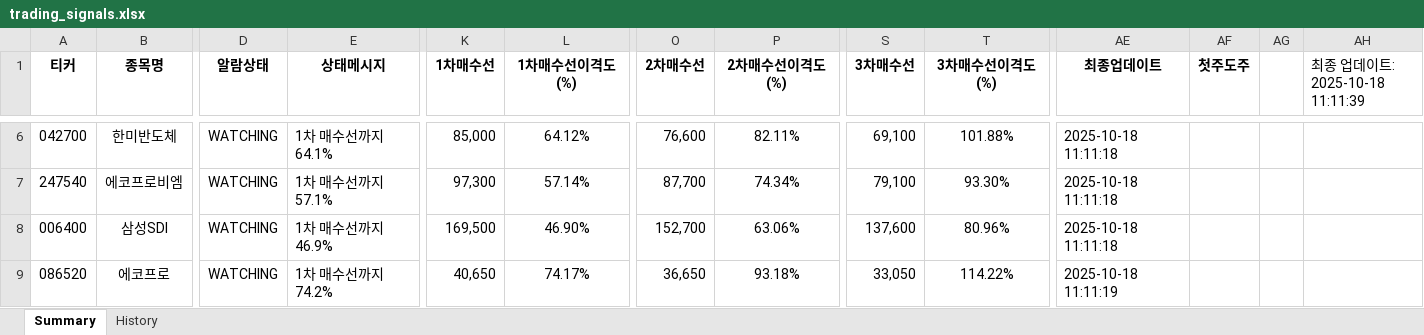
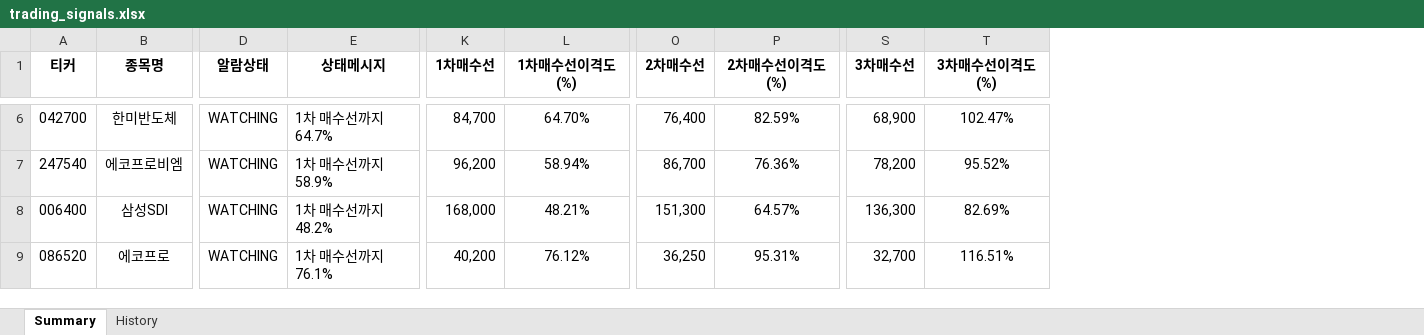
Before and after one commit to Logani-bot/S12, an Excel workbook: output/trading_signals.xlsx, sheet Summary, drawn as a sheet; only a part is shown, gaps mark what is left out; values as stored, in another font and other column widths than the file's, no borders; the diff covers the shown part only; the diff names each change by its address in the sheet, - before the commit and + after, or states it on an @@ line.

Commit message:
Remove unnecessary columns from trading_signals.xlsx
- Removed '理쒖쥌?낅뜲?댄듃' (final update) column
- Removed '泥レ＜?꾩＜' (first leading date) column
- Simplified Excel structure for better performance
- Updated Trading_Signal_System.py to exclude these columns from generation

```diff
--- a/output/trading_signals.xlsx (sheet Summary)
+++ b/output/trading_signals.xlsx (sheet Summary)
-column AE (최종업데이트), rows 6-9: 2025-10-18 11:11:18 | 2025-10-18 11:11:18 | 2025-10-18 11:11:18 | 2025-10-18 11:11:19
-column AF (첫주도주), empty
-column AG, empty
-column AH (최종 업데이트: 2025-10-18 11:11:39), empty
-E6 (상태메시지): 1차 매수선까지 64.1%
+E6 (상태메시지): 1차 매수선까지 64.7%
-K6 (1차매수선): 85,000
+K6 (1차매수선): 84,700
-L6 (1차매수선이격도(%)): 64.12%
+L6 (1차매수선이격도(%)): 64.70%
-O6 (2차매수선): 76,600
+O6 (2차매수선): 76,400
-P6 (2차매수선이격도(%)): 82.11%
+P6 (2차매수선이격도(%)): 82.59%
-S6 (3차매수선): 69,100
+S6 (3차매수선): 68,900
-T6 (3차매수선이격도(%)): 101.88%
+T6 (3차매수선이격도(%)): 102.47%
-E7 (상태메시지): 1차 매수선까지 57.1%
+E7 (상태메시지): 1차 매수선까지 58.9%
-K7 (1차매수선): 97,300
+K7 (1차매수선): 96,200
-L7 (1차매수선이격도(%)): 57.14%
+L7 (1차매수선이격도(%)): 58.94%
-O7 (2차매수선): 87,700
+O7 (2차매수선): 86,700
-P7 (2차매수선이격도(%)): 74.34%
+P7 (2차매수선이격도(%)): 76.36%
-S7 (3차매수선): 79,100
+S7 (3차매수선): 78,200
-T7 (3차매수선이격도(%)): 93.30%
+T7 (3차매수선이격도(%)): 95.52%
-E8 (상태메시지): 1차 매수선까지 46.9%
+E8 (상태메시지): 1차 매수선까지 48.2%
-K8 (1차매수선): 169,500
+K8 (1차매수선): 168,000
-L8 (1차매수선이격도(%)): 46.90%
+L8 (1차매수선이격도(%)): 48.21%
-O8 (2차매수선): 152,700
+O8 (2차매수선): 151,300
-P8 (2차매수선이격도(%)): 63.06%
+P8 (2차매수선이격도(%)): 64.57%
-S8 (3차매수선): 137,600
+S8 (3차매수선): 136,300
-T8 (3차매수선이격도(%)): 80.96%
+T8 (3차매수선이격도(%)): 82.69%
-E9 (상태메시지): 1차 매수선까지 74.2%
+E9 (상태메시지): 1차 매수선까지 76.1%
-K9 (1차매수선): 40,650
+K9 (1차매수선): 40,200
-L9 (1차매수선이격도(%)): 74.17%
+L9 (1차매수선이격도(%)): 76.12%
-O9 (2차매수선): 36,650
+O9 (2차매수선): 36,250
-P9 (2차매수선이격도(%)): 93.18%
+P9 (2차매수선이격도(%)): 95.31%
-S9 (3차매수선): 33,050
+S9 (3차매수선): 32,700
-T9 (3차매수선이격도(%)): 114.22%
+T9 (3차매수선이격도(%)): 116.51%
```
Also changed, not shown: 479 edited cells elsewhere in this sheet, 5 other files.
